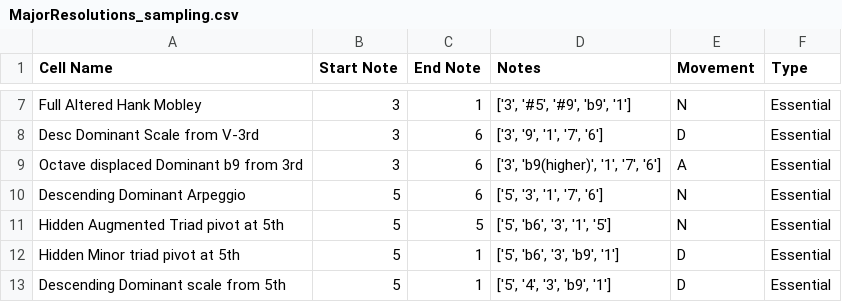
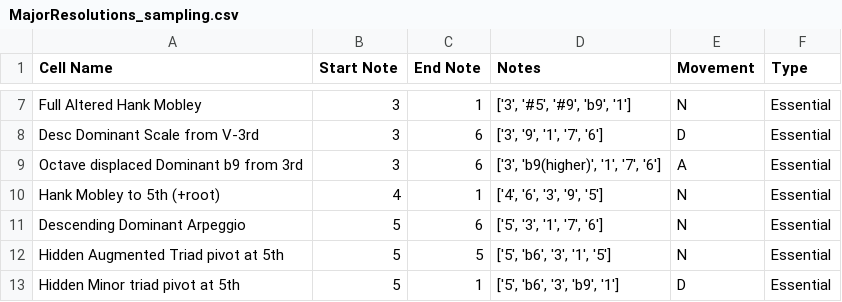
Before and after one commit to AntoD07/bebop_practicing, a CSV file: MajorResolutions_sampling.csv, drawn as a sheet; only a part is shown, gaps mark what is left out; the shorter side is filled out with more unchanged rows; the diff names each change by its address in the sheet, - before the commit and + after, or states it on an @@ line.

```diff
--- a/MajorResolutions_sampling.csv
+++ b/MajorResolutions_sampling.csv
+row 10: Hank Mobley to 5th (+root) | 4 | 1 | ['4', '6', '3', '9', '5'] | N | Essential
```
Also changed, not shown: Locrian_sampling.csv, Maj7_sampling.csv, 11 other files.
